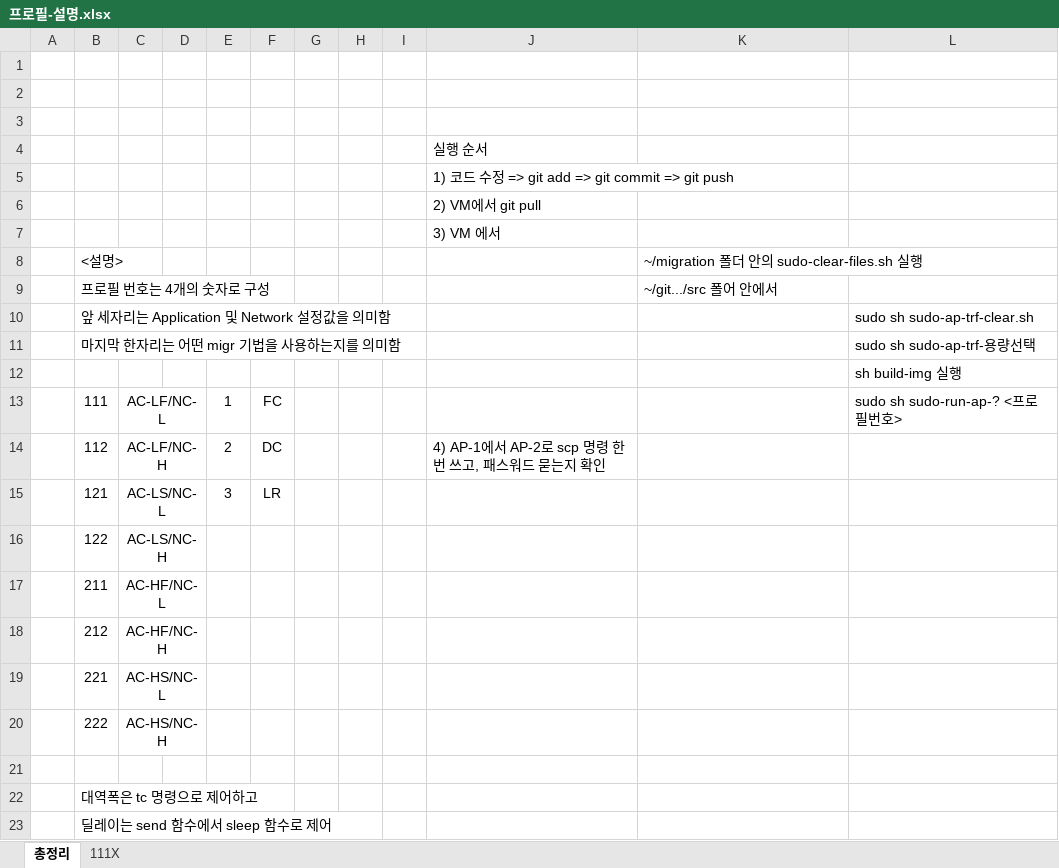
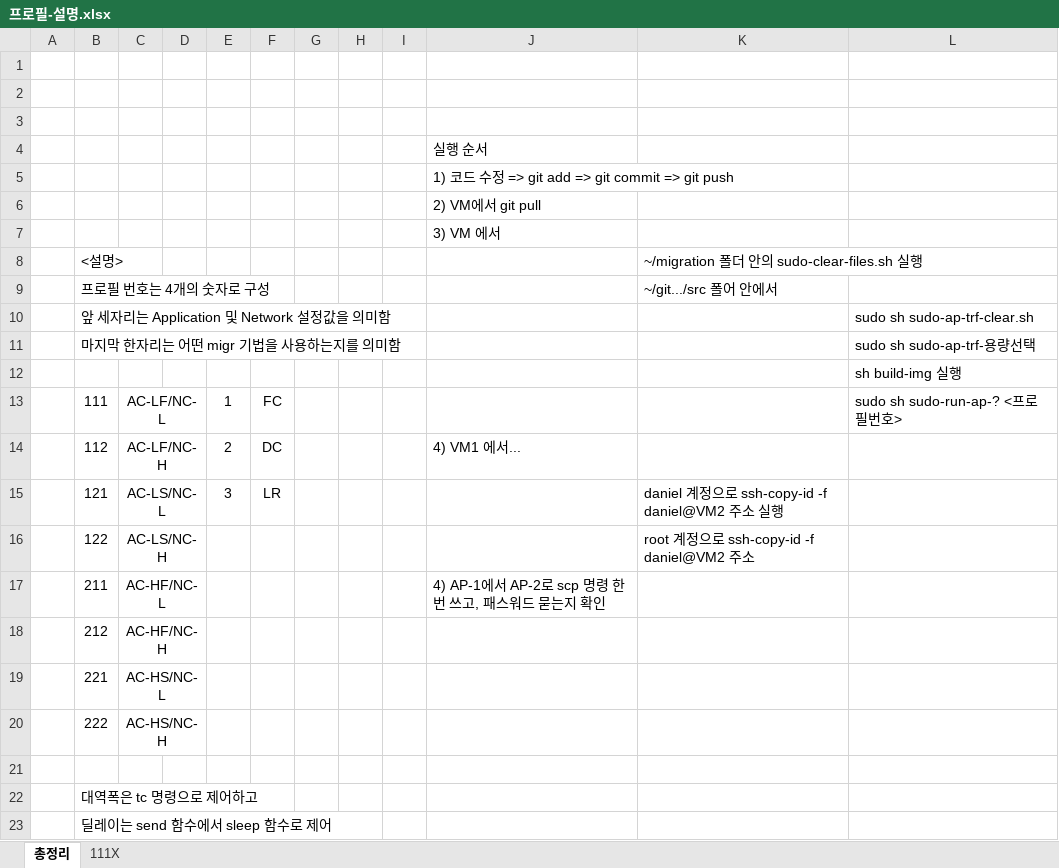
Before and after one commit to overegoz/DockerMigration, an Excel workbook: src/프로필-설명.xlsx, sheet 총정리, drawn as a sheet; values as stored, in another font and other column widths than the file's, no borders; charts and pictures not drawn; the diff names each change by its address in the sheet, - before the commit and + after, or states it on an @@ line.

```diff
--- a/src/프로필-설명.xlsx (sheet 총정리)
+++ b/src/프로필-설명.xlsx (sheet 총정리)
-J14: 4) AP-1에서 AP-2로 scp 명령 한번 쓰고, 패스워드 묻는지 확인
+J14: 4) VM1 에서...
-K15: (empty)
+K15: daniel 계정으로 ssh-copy-id -f daniel@VM2 주소 실행
-K16: (empty)
+K16: root 계정으로 ssh-copy-id -f daniel@VM2 주소
-J17: (empty)
+J17: 4) AP-1에서 AP-2로 scp 명령 한번 쓰고, 패스워드 묻는지 확인
```
Also changed, not shown: 1 other file.
